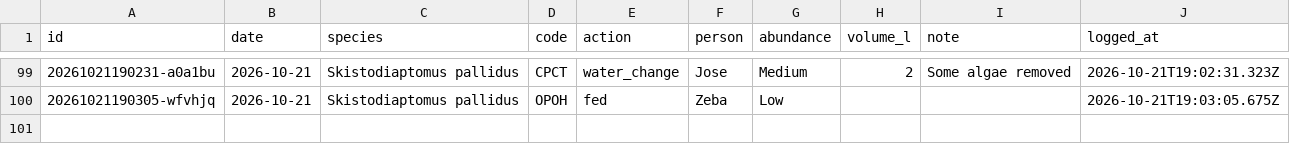
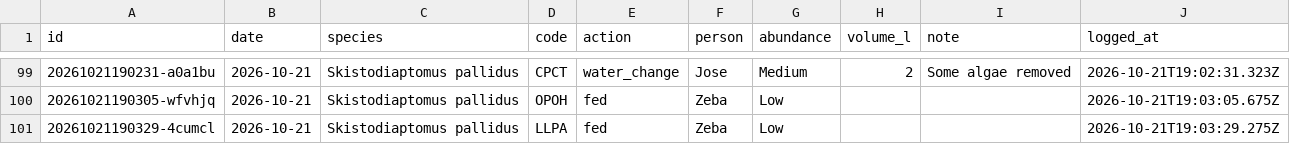
Before and after one commit to ZoopEcoEvo/lab_utilities, a CSV file: culture_details/culture_care_log.csv, drawn as a sheet; only a part is shown, gaps mark what is left out; the diff names each change by its address in the sheet, - before the commit and + after, or states it on an @@ line.

Commit message:
Culture care: fed for LLPA, Skistodiaptomus pallidus (Zeba)

```diff
--- a/culture_details/culture_care_log.csv
+++ b/culture_details/culture_care_log.csv
+row 101: 20261021190329-4cumcl | 2026-10-21 | Skistodiaptomus pallidus | LLPA | fed | Zeba | Low |  |  | 2026-10-21T19:03:29.275Z
```
